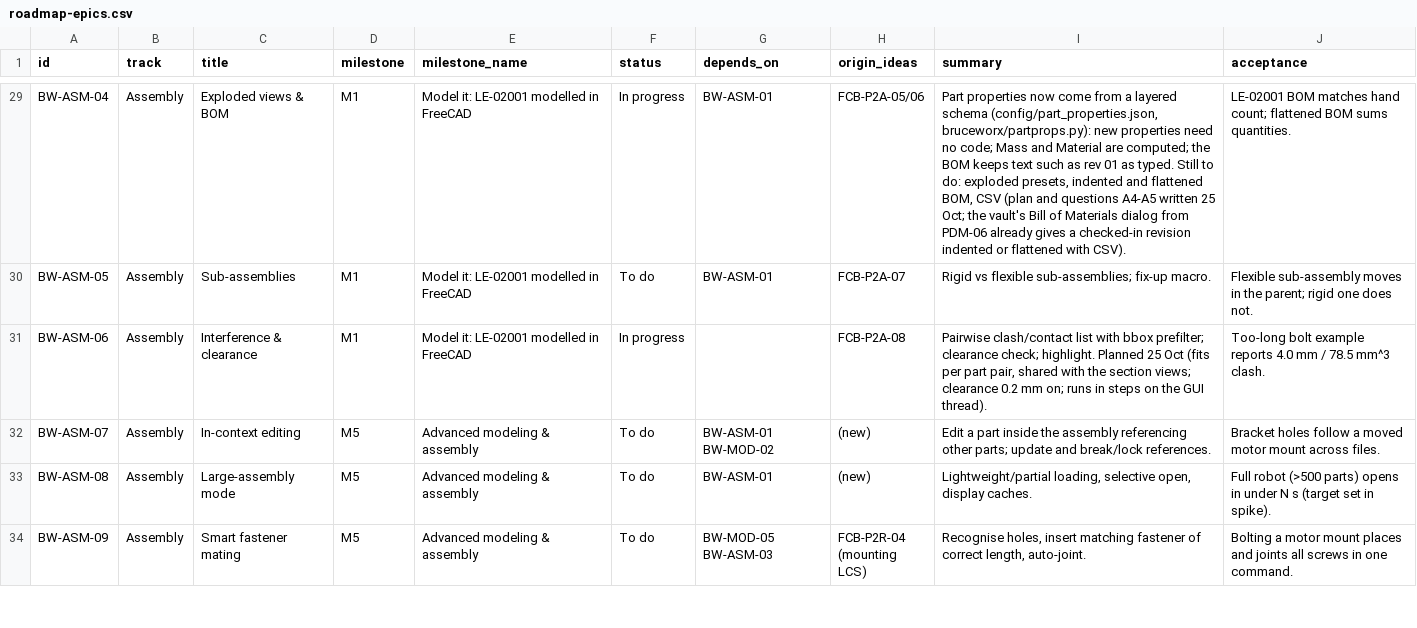
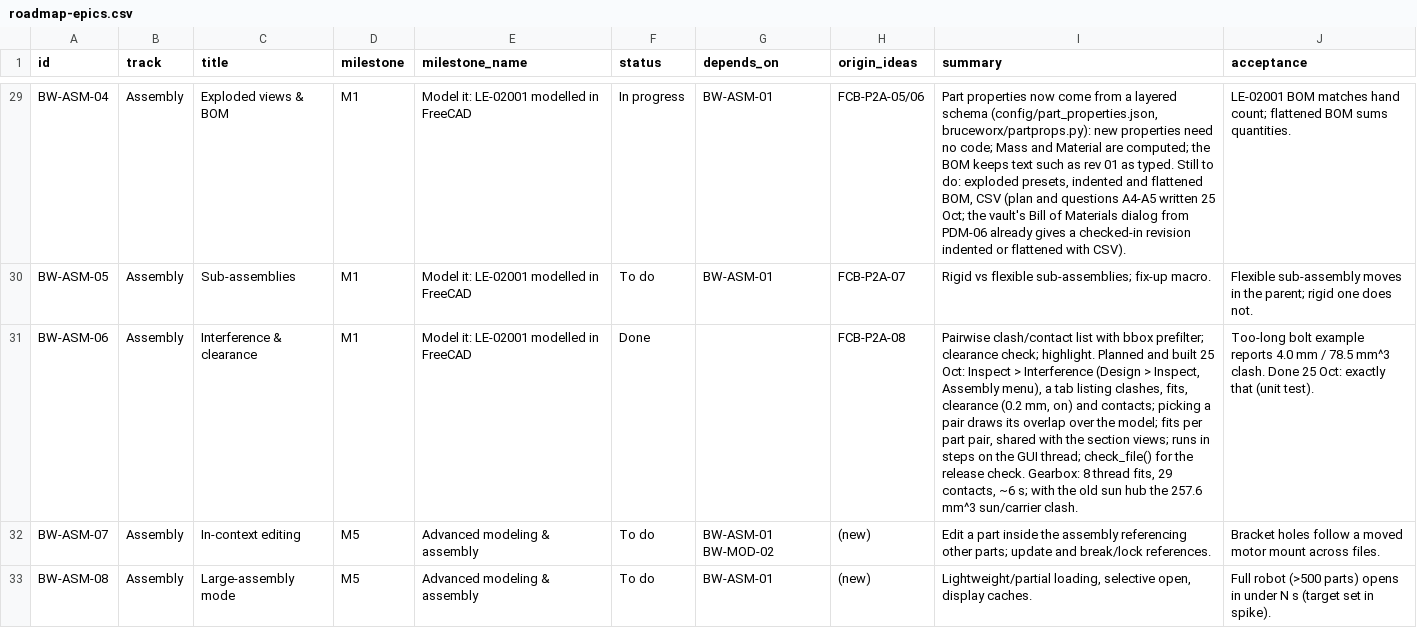
Before and after one commit to brucecodes2023/Datum, a CSV file: package/bruceworx/docs/fusion-ui-plan/roadmap-epics.csv, drawn as a sheet; only a part is shown, gaps mark what is left out; the shorter side is filled out with more unchanged rows; the diff names each change by its address in the sheet, - before the commit and + after, or states it on an @@ line.

```diff
--- a/package/bruceworx/docs/fusion-ui-plan/roadmap-epics.csv
+++ b/package/bruceworx/docs/fusion-ui-plan/roadmap-epics.csv
-F31 (status): In progress
+F31 (status): Done
-I31 (summary): …highlight. Planned 25 Oct (fits per part pair, shared with the section views; clearance 0.2 mm on; runs in steps on the GUI thread).
+I31 (summary): …highlight. Planned and built 25 Oct: Inspect > Interference (Design > Inspect, Assembly menu), a tab listing clashes, fits, clearance (0.2 mm, on) and contacts; picking a pair draws its overlap over the model; fits per part pair, shared with the section views; runs in steps on the GUI thread; check_file() for the release check. Gearbox: 8 thread fits, 29 contacts, ~6 s; with the old sun hub the 257.6 mm^3 sun/carrier clash.
-J31 (acceptance): …mm^3 clash.
+J31 (acceptance): …mm^3 clash. Done 25 Oct: exactly that (unit test).
```
Also changed, not shown: 7 other files.
